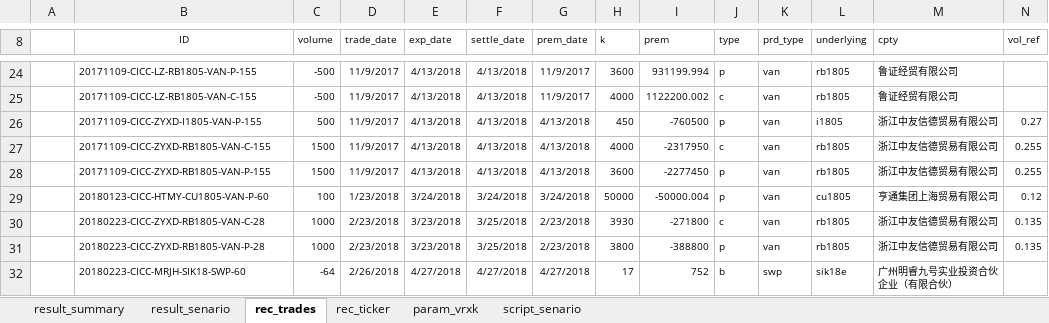
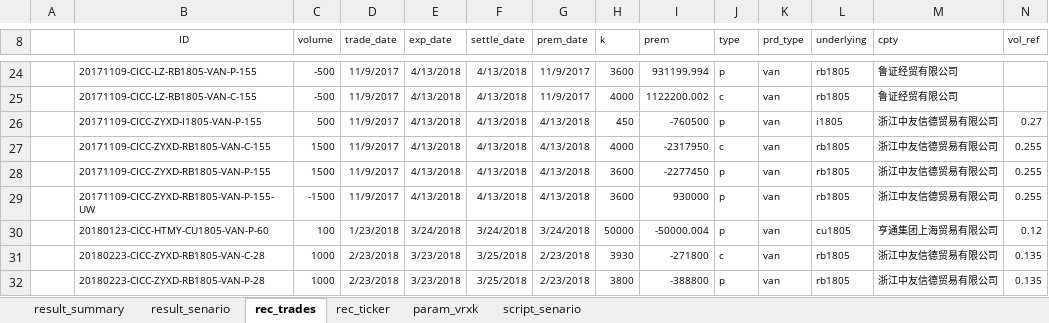
Before and after one commit to wusf/CmdtyOTC, an Excel workbook: project/span.xlsm, sheet rec_trades, drawn as a sheet; only a part is shown, gaps mark what is left out; the shorter side is filled out with more unchanged rows; values as stored, in another font and other column widths than the file's, no borders; table styles not drawn; the diff names each change by its address in the sheet, - before the commit and + after, or states it on an @@ line.

```diff
--- a/project/span.xlsm (sheet rec_trades)
+++ b/project/span.xlsm (sheet rec_trades)
+row 29:  | 20171109-CICC-ZYXD-RB1805-VAN-P-155-UW | -1500 | 11/9/2017 | 4/13/2018 | 4/13/2018 | 4/13/2018 | 3600 | 930000 | p | van | rb1805 | 浙江中友信德贸易有限公司 | 0.255
```
Also changed, not shown: sheet result_senario, sheet rec_ticker, hidden cells, charts or pictures, 4 other files.
